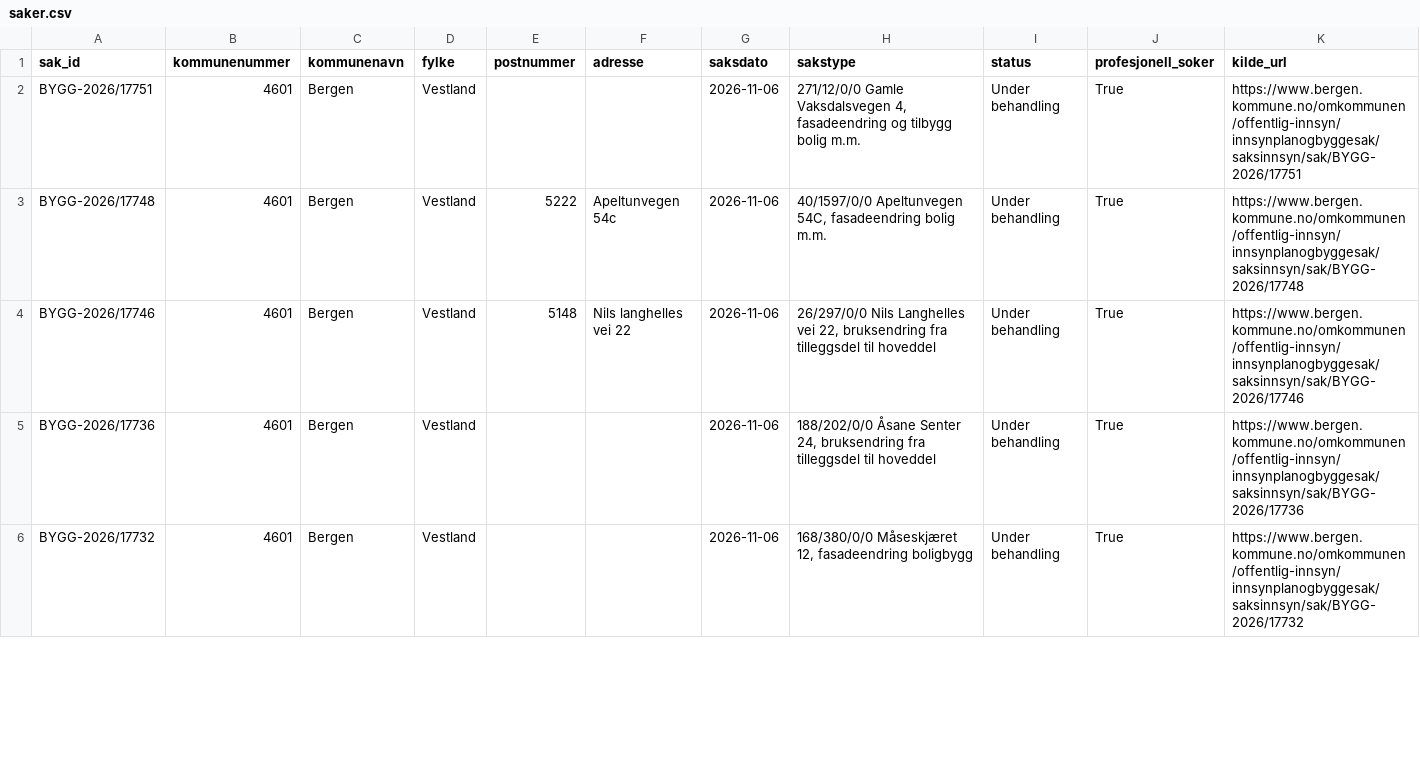
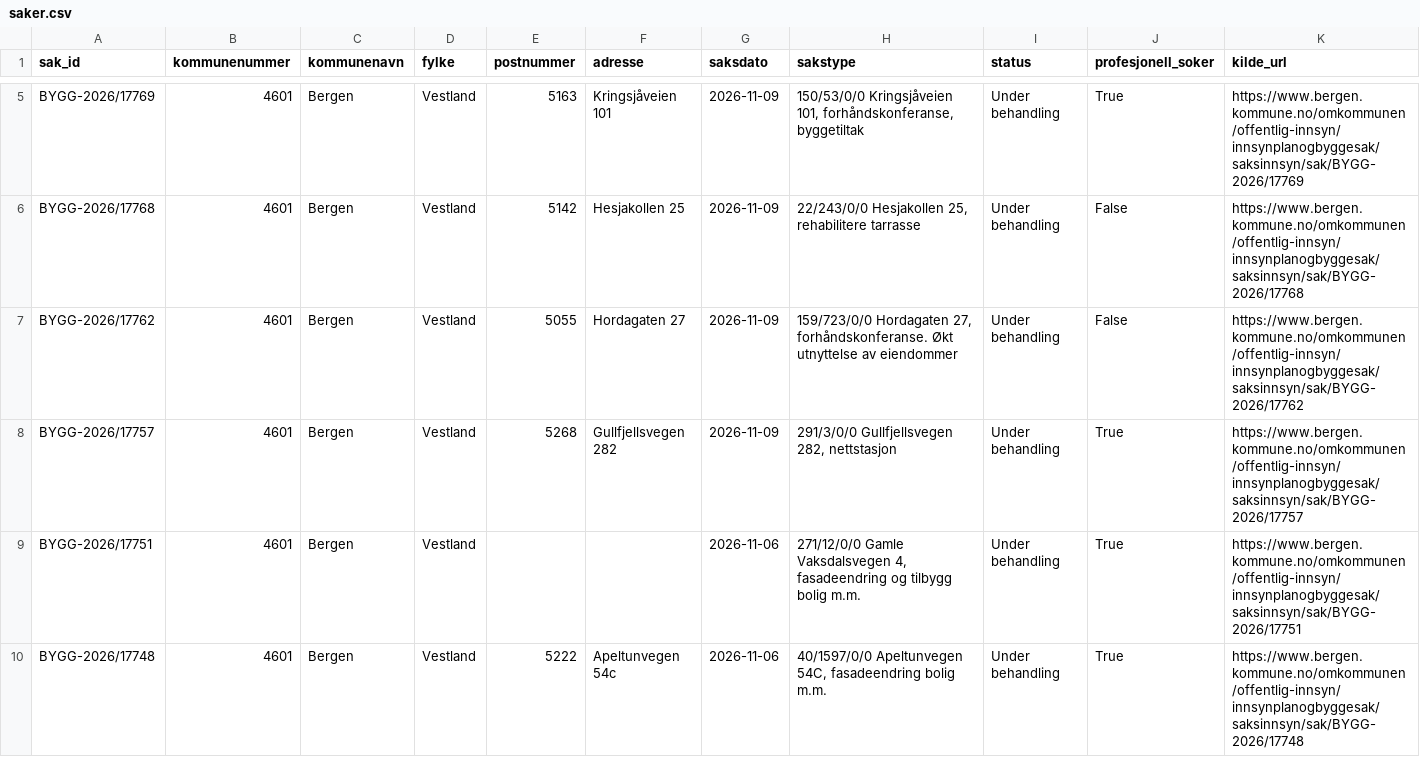
Before and after one commit to Nicolaykopaas/byggeradar, a CSV file: data/saker.csv, drawn as a sheet; only a part is shown, gaps mark what is left out; the shorter side is filled out with more unchanged rows; the diff covers the shown part only; the diff names each change by its address in the sheet, - before the commit and + after, or states it on an @@ line.

```diff
--- a/data/saker.csv
+++ b/data/saker.csv
+row 5: BYGG-2026/17769 | 4601 | Bergen | Vestland | 5163 | Kringsjåveien 101 | 2026-11-09 | 150/53/0/0 Kringsjåveien 101, forhåndskonferanse, byggetiltak | Under behandling | True | https://www.bergen.kommune.no/omkommunen/offentlig-innsyn/innsynplanogbyggesak/saksinnsyn/sak/BYGG-2026/17769
+row 6: BYGG-2026/17768 | 4601 | Bergen | Vestland | 5142 | Hesjakollen 25 | 2026-11-09 | 22/243/0/0 Hesjakollen 25, rehabilitere tarrasse | Under behandling | False | https://www.bergen.kommune.no/omkommunen/offentlig-innsyn/innsynplanogbyggesak/saksinnsyn/sak/BYGG-2026/17768
+row 7: BYGG-2026/17762 | 4601 | Bergen | Vestland | 5055 | Hordagaten 27 | 2026-11-09 | 159/723/0/0 Hordagaten 27, forhåndskonferanse. Økt utnyttelse av eiendommer | Under behandling | False | https://www.bergen.kommune.no/omkommunen/offentlig-innsyn/innsynplanogbyggesak/saksinnsyn/sak/BYGG-2026/17762
+row 8: BYGG-2026/17757 | 4601 | Bergen | Vestland | 5268 | Gullfjellsvegen 282 | 2026-11-09 | 291/3/0/0 Gullfjellsvegen 282, nettstasjon | Under behandling | True | https://www.bergen.kommune.no/omkommunen/offentlig-innsyn/innsynplanogbyggesak/saksinnsyn/sak/BYGG-2026/17757
```
Also changed, not shown: 3 added rows, 6 removed rows and 4 edited cells elsewhere in this file.
